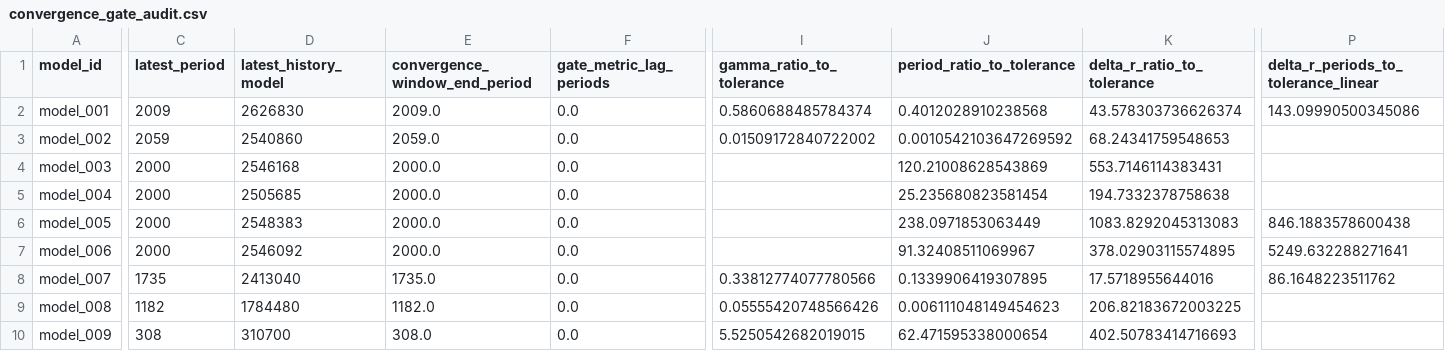
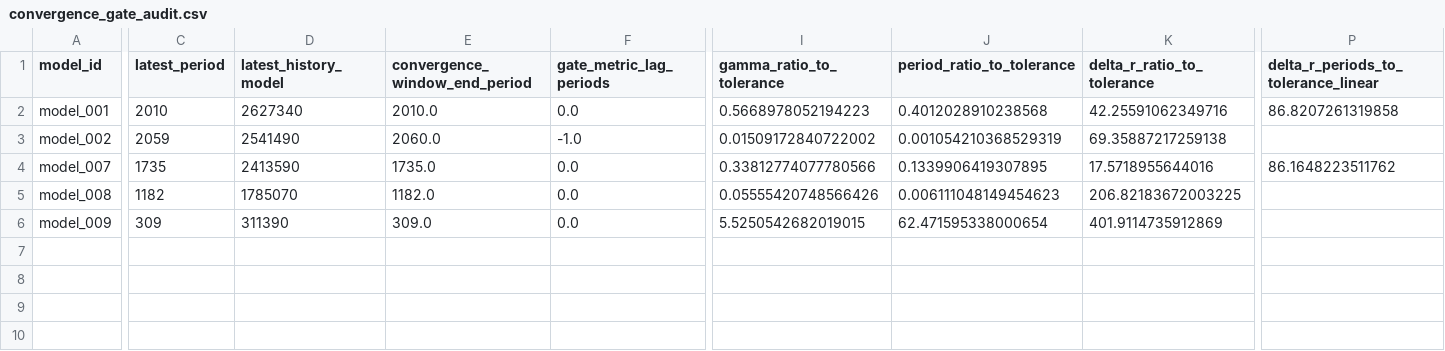
Before and after one commit to earlbellinger/kappa, a CSV file: site/metadata/convergence_gate_audit.csv, drawn as a sheet; only a part is shown, gaps mark what is left out; removed rows and columns are numbered as before the commit, all else as after; rows hold the shown columns only; the diff names each change by its address in the sheet, - before the commit and + after, or states it on an @@ line.

Commit message:
Refresh convergence diagnostics snapshot

```diff
--- a/site/metadata/convergence_gate_audit.csv
+++ b/site/metadata/convergence_gate_audit.csv
-C2 (latest_period): 2009
+C2 (latest_period): 2010
-D2 (latest_history_model): 2626830
+D2 (latest_history_model): 2627340
-E2 (convergence_window_end_period): 2009.0
+E2 (convergence_window_end_period): 2010.0
-I2 (gamma_ratio_to_tolerance): 0.5860688485784374
+I2 (gamma_ratio_to_tolerance): 0.5668978052194223
-K2 (delta_r_ratio_to_tolerance): 43.578303736626374
+K2 (delta_r_ratio_to_tolerance): 42.25591062349716
-P2: 143.09990500345086
+P2: 86.8207261319858
-D3 (latest_history_model): 2540860
+D3 (latest_history_model): 2541490
-E3 (convergence_window_end_period): 2059.0
+E3 (convergence_window_end_period): 2060.0
-F3 (gate_metric_lag_periods): 0.0
+F3 (gate_metric_lag_periods): -1.0
-J3 (period_ratio_to_tolerance): 0.0010542103647269592
+J3 (period_ratio_to_tolerance): 0.001054210368529319
-K3 (delta_r_ratio_to_tolerance): 68.24341759548653
+K3 (delta_r_ratio_to_tolerance): 69.35887217259138
-row 4: model_003 | 2000 | 2546168 | 2000.0 | 0.0 |  | 120.21008628543869 | 553.7146114383431
-row 5: model_004 | 2000 | 2505685 | 2000.0 | 0.0 |  | 25.235680823581454 | 194.7332378758638
-row 6: model_005 | 2000 | 2548383 | 2000.0 | 0.0 |  | 238.0971853063449 | 1083.8292045313083 | 846.1883578600438
-row 7: model_006 | 2000 | 2546092 | 2000.0 | 0.0 |  | 91.32408511069967 | 378.02903115574895 | 5249.632288271641
-D4 (latest_history_model): 2413040
+D4 (latest_history_model): 2413590
-D5 (latest_history_model): 1784480
+D5 (latest_history_model): 1785070
-C6 (latest_period): 308
+C6 (latest_period): 309
-D6 (latest_history_model): 310700
+D6 (latest_history_model): 311390
-E6 (convergence_window_end_period): 308.0
+E6 (convergence_window_end_period): 309.0
-K6 (delta_r_ratio_to_tolerance): 402.50783414716693
+K6 (delta_r_ratio_to_tolerance): 401.9114735912869
```
Also changed, not shown: site/metadata/analysis_completion_status.csv, site/metadata/convergence_forecast_last100.csv, 31 other files.
